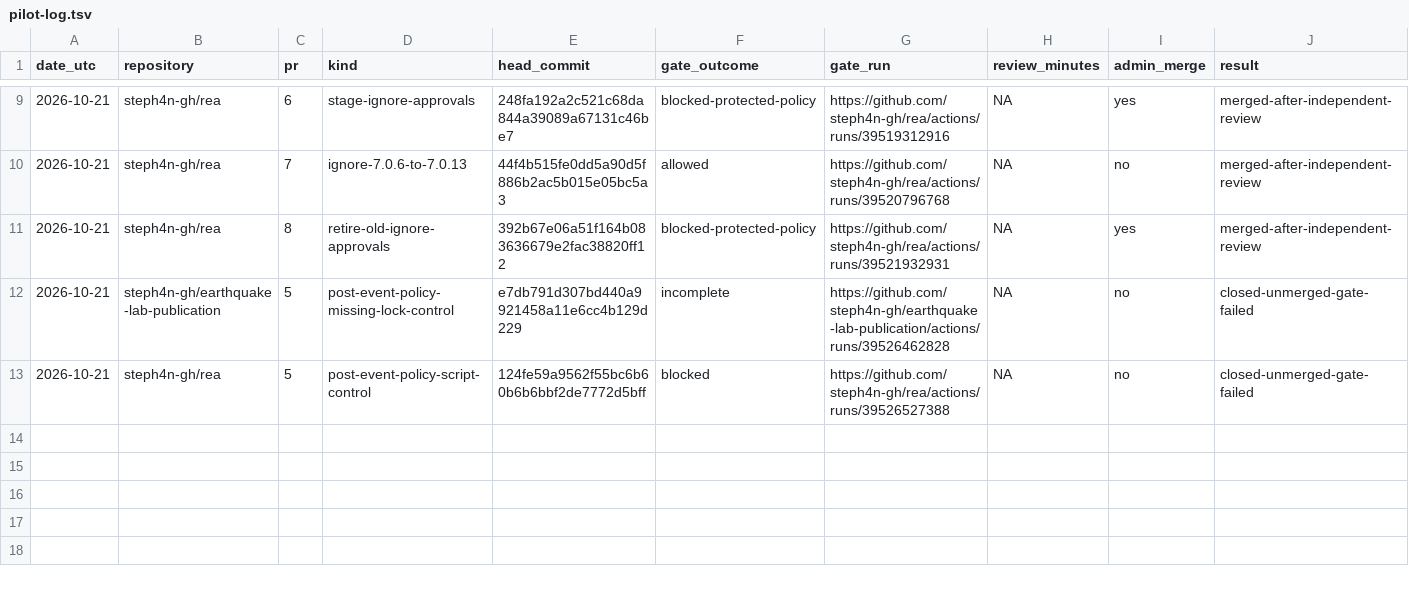
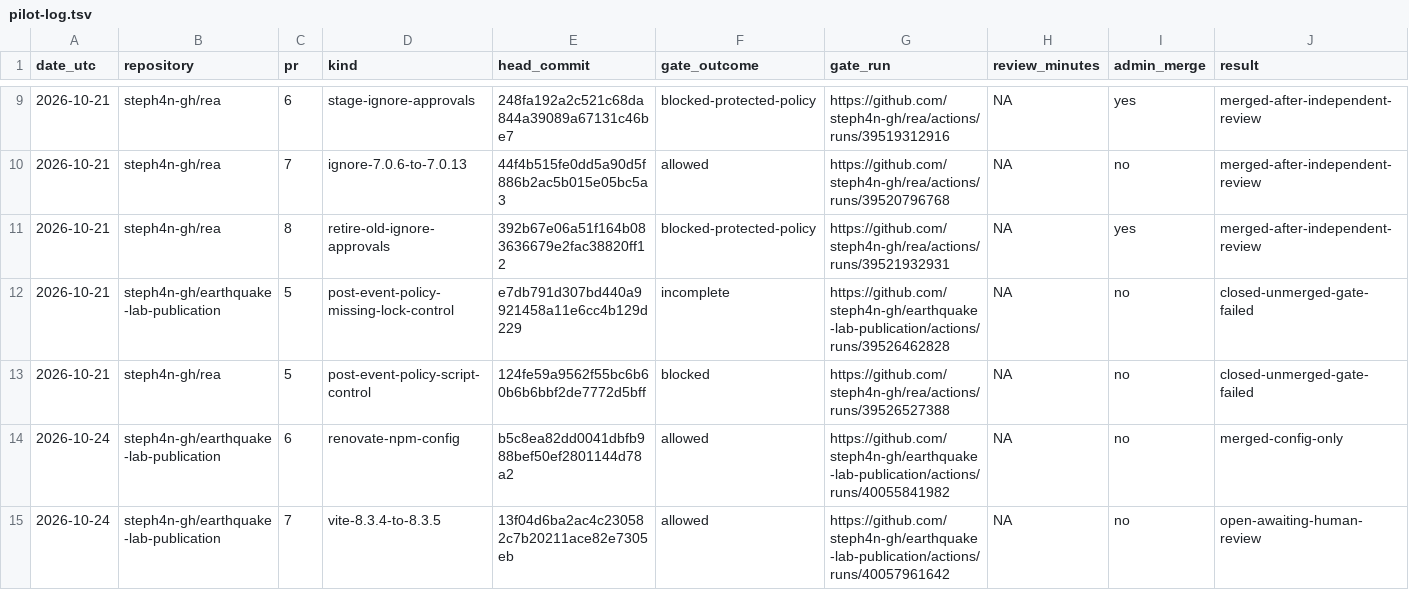
Before and after one commit to steph4n-gh/tau-gate, a TSV file: docs/qualification/pilot-log.tsv, drawn as a sheet; only a part is shown, gaps mark what is left out.

Commit message:
docs: record Renovate pilot and Vite gate result

```diff
--- a/docs/qualification/pilot-log.tsv
+++ b/docs/qualification/pilot-log.tsv
@@ -13 +13,3 @@ date_utc	repository	pr	kind	head_commit	gate_outcome	gate_run	review_minutes	adm
 2026-10-21	steph4n-gh/rea	5	post-event-policy-script-control	124fe59a9562f55bc6b60b6b6bbf2de7772d5bff	blocked	https://github.com/steph4n-gh/rea/actions/runs/39526527388	NA	no	closed-unmerged-gate-failed
+2026-10-24	steph4n-gh/earthquake-lab-publication	6	renovate-npm-config	b5c8ea82dd0041dbfb988bef50ef2801144d78a2	allowed	https://github.com/steph4n-gh/earthquake-lab-publication/actions/runs/40055841982	NA	no	merged-config-only
+2026-10-24	steph4n-gh/earthquake-lab-publication	7	vite-8.3.4-to-8.3.5	13f04d6ba2ac4c230582c7b20211ace82e7305eb	allowed	https://github.com/steph4n-gh/earthquake-lab-publication/actions/runs/40057961642	NA	no	open-awaiting-human-review
```
Also changed, not shown: 1 other file.
